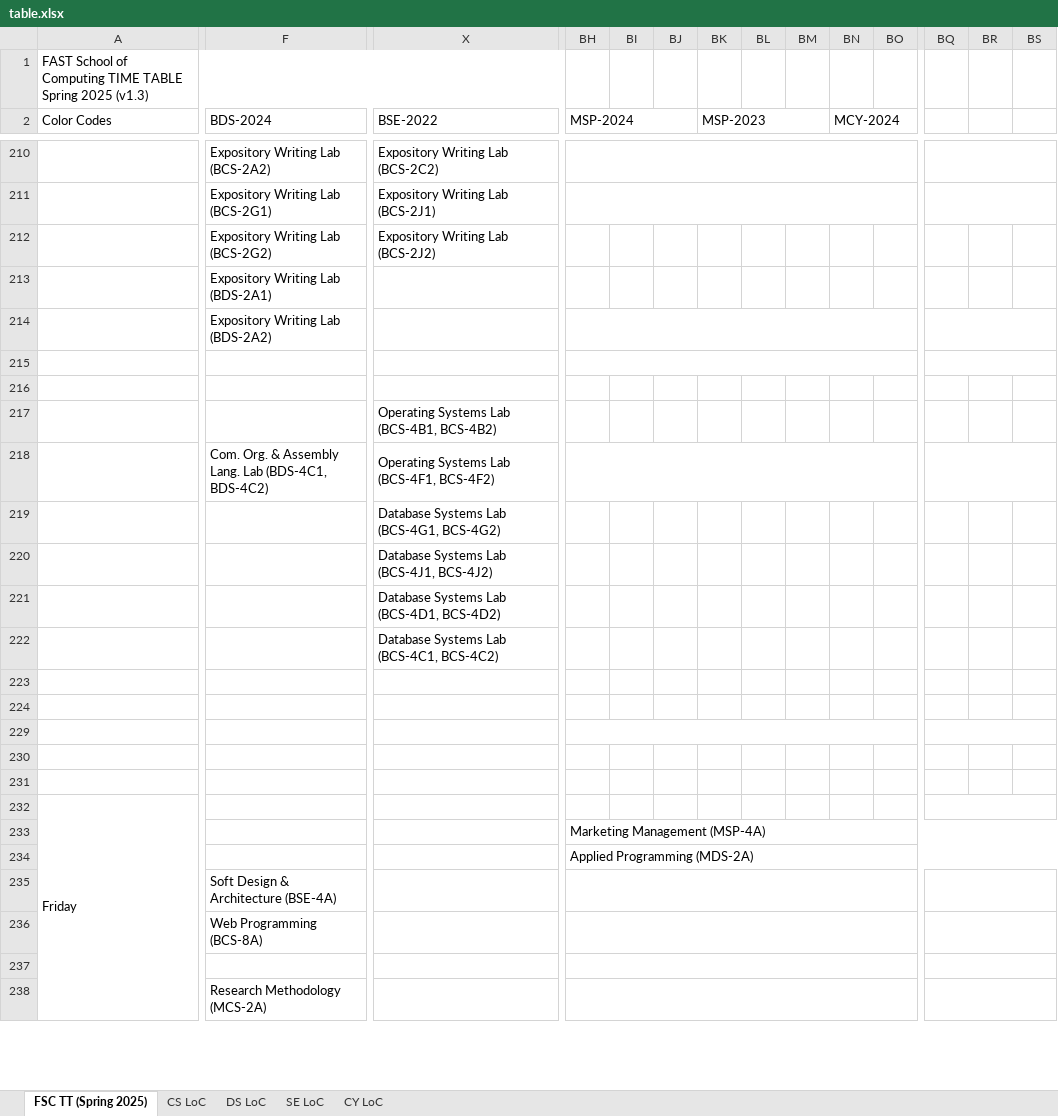
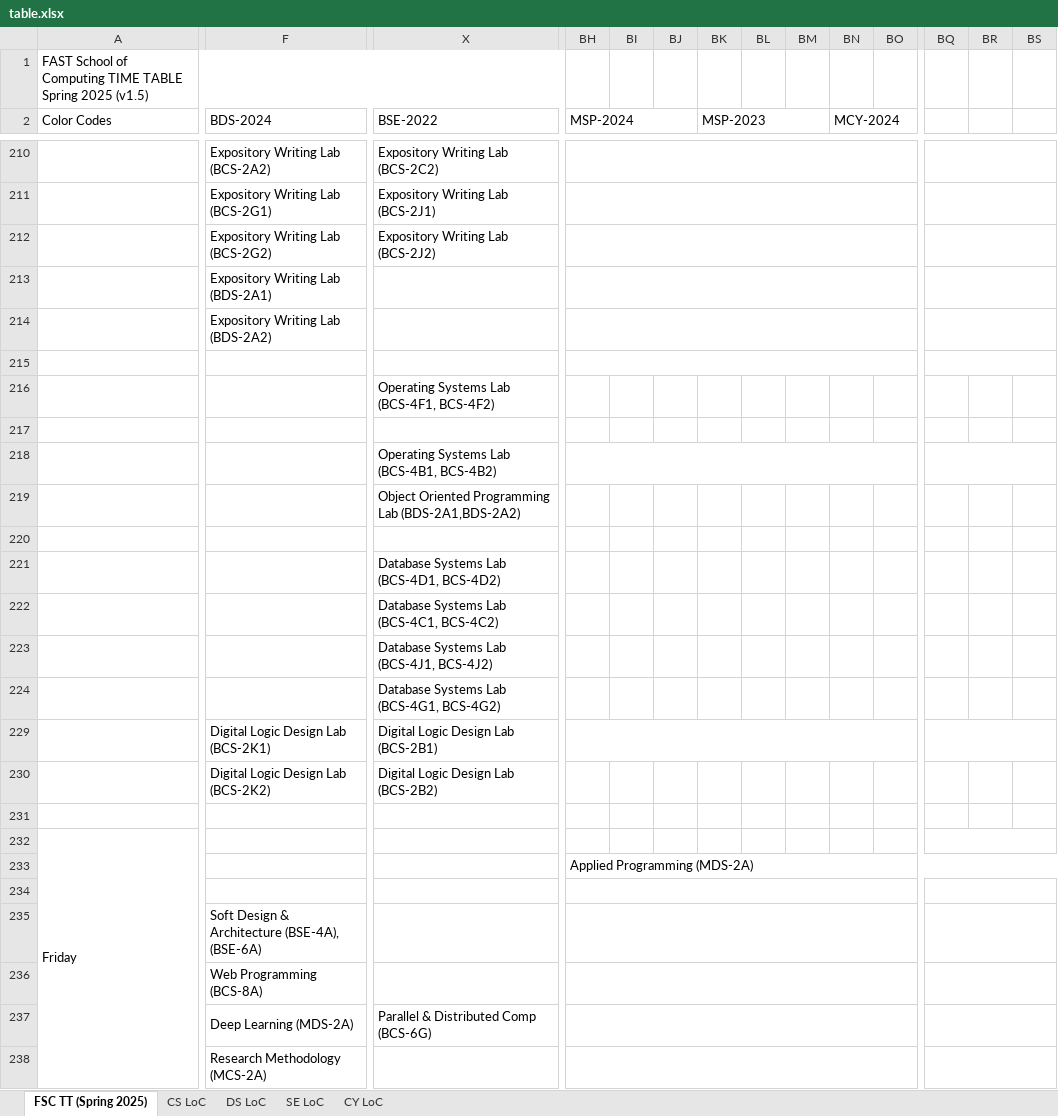
Before and after one commit to R4333/FASTNU-Timetable-Spring-2025, an Excel workbook: Scripts/table.xlsx, sheet FSC TT (Spring 2025), drawn as a sheet; only a part is shown, gaps mark what is left out; values as stored, in another font and other column widths than the file's, no cell formats; charts and pictures not drawn; removed rows and columns are numbered as before the commit, all else as after; rows hold the shown columns only; the diff covers the shown part only; the diff names each change by its address in the sheet, - before the commit and + after, or states it on an @@ line.

```diff
--- a/Scripts/table.xlsx (sheet FSC TT (Spring 2025))
+++ b/Scripts/table.xlsx (sheet FSC TT (Spring 2025))
-A1 (Color Codes): …Spring 2025 (v1.3)
+A1 (Color Codes): …Spring 2025 (v1.5)
+BH212:BO212 merged
+BQ212:BX212 merged
+BH213:BO213 merged
+BQ213:BX213 merged
-X216 (BSE-2022): (empty)
+X216 (BSE-2022): Operating Systems Lab (BCS-4F1, BCS-4F2)
-row 217:  |  | Operating Systems Lab (BCS-4B1, BCS-4B2)
+row 217: (empty)
-F218 (BDS-2024): Com. Org. & Assembly Lang. Lab (BDS-4C1, BDS-4C2)
+F218 (BDS-2024): (empty)
-X218 (BSE-2022): Operating Systems Lab (BCS-4F1, BCS-4F2)
+X218 (BSE-2022): Operating Systems Lab (BCS-4B1, BCS-4B2)
-X219 (BSE-2022): Database Systems Lab (BCS-4G1, BCS-4G2)
+X219 (BSE-2022): Object Oriented Programming Lab (BDS-2A1,BDS-2A2)
-X220 (BSE-2022): Database Systems Lab (BCS-4J1, BCS-4J2)
+X220 (BSE-2022): (empty)
-X223 (BSE-2022): (empty)
+X223 (BSE-2022): Database Systems Lab (BCS-4J1, BCS-4J2)
-row 224: (empty)
-row 229: (empty)
-row 230: (empty)
+row 224:  |  | Database Systems Lab (BCS-4G1, BCS-4G2)
+row 229:  | Digital Logic Design Lab (BCS-2K1) | Digital Logic Design Lab (BCS-2B1)
+row 230:  | Digital Logic Design Lab (BCS-2K2) | Digital Logic Design Lab (BCS-2B2)
-BH233 (MSP-2024): Marketing Management (MSP-4A)
+BH233 (MSP-2024): Applied Programming (MDS-2A)
-BH234 (MSP-2024): Applied Programming (MDS-2A)
+BH234 (MSP-2024): (empty)
-BH234:BX234 merged
+BH234:BO234 merged
+BQ234:BX234 merged
-F235 (BDS-2024): Soft Design & Architecture (BSE-4A)
+F235 (BDS-2024): Soft Design & Architecture (BSE-4A), (BSE-6A)
-F237 (BDS-2024): (empty)
+F237 (BDS-2024): Deep Learning (MDS-2A)
-F237:M237 merged
+F237:V237 merged
-X237 (BSE-2022): (empty)
+X237 (BSE-2022): Parallel & Distributed Comp (BCS-6G)
```
Also changed, not shown: 17 added rows, 15 removed rows, 103 edited cells and merged cells elsewhere in this sheet, sheet CS LoC, sheet SE LoC, sheet DS LoC, sheet CY LoC, cell formats, charts or pictures, 2 other files.
